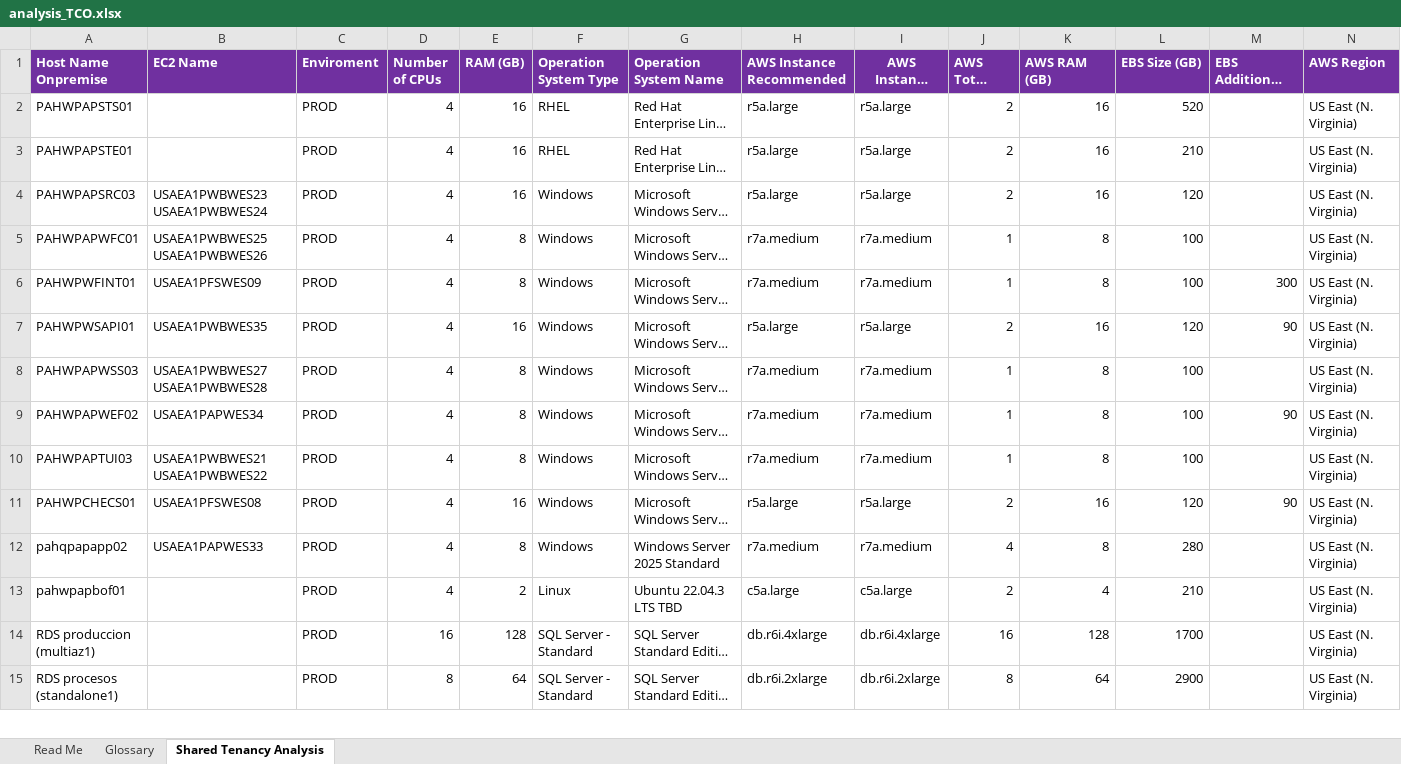
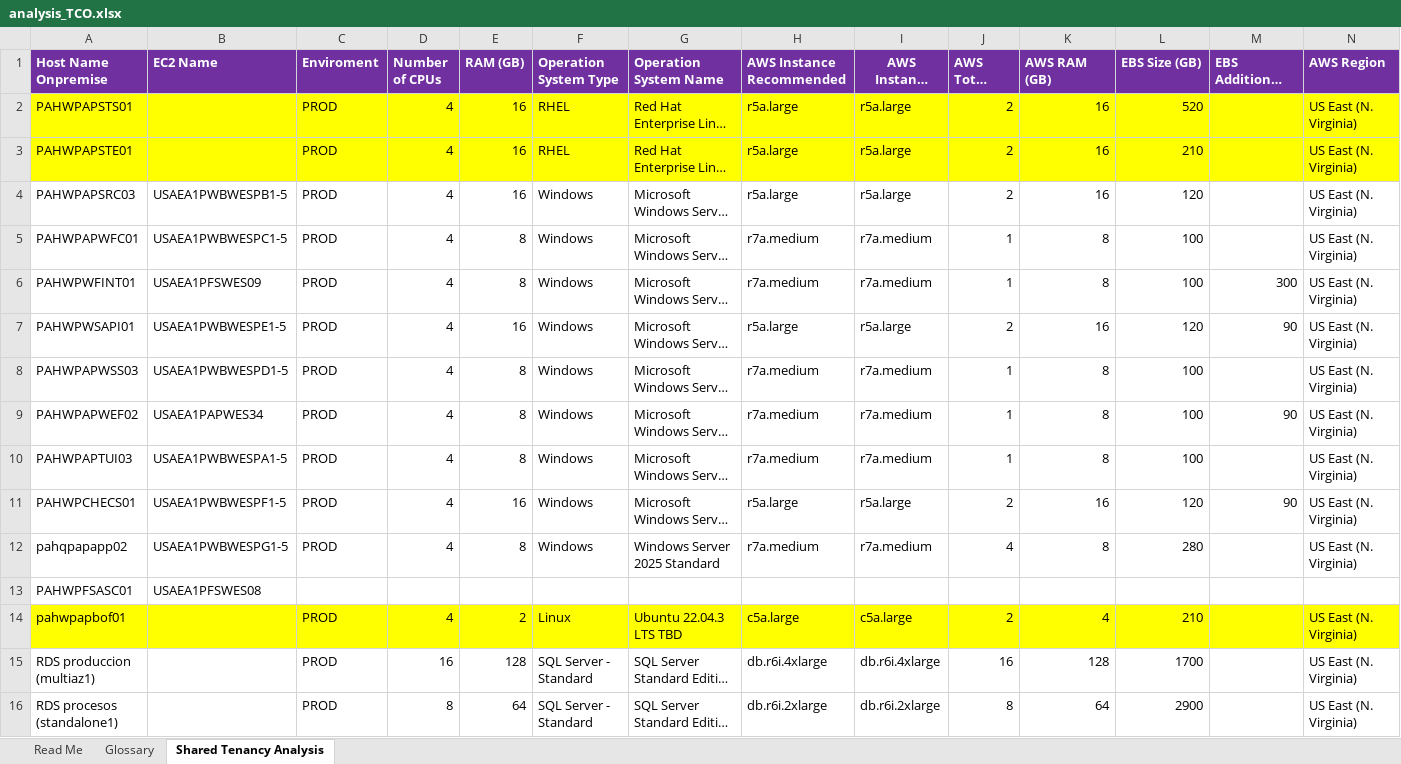
Before and after one commit to elocuente12-cpu/tco-bussines-case, an Excel workbook: Ambiente Productivo/Lift-and-Shift - 18 Servers/analysis_TCO.xlsx, sheet Shared Tenancy Analysis, drawn as a sheet; only a part is shown; long unchanged cells end in …; values as stored, in another font and other column widths than the file's, no borders; addresses are those after the commit; rows hold the shown columns only; ↵ is a line break in a cell; the diff covers the shown part only; the diff names each change by its address in the sheet, - before the commit and + after, or states it on an @@ line.

```diff
--- a/Ambiente Productivo/Lift-and-Shift - 18 Servers/analysis_TCO.xlsx (sheet Shared Tenancy Analysis)
+++ b/Ambiente Productivo/Lift-and-Shift - 18 Servers/analysis_TCO.xlsx (sheet Shared Tenancy Analysis)
-A2:N3 fill: none
+A2:N3 fill: #FFFF00
-B4 (EC2 Name): USAEA1PWBWES23 ↵ USAEA1PWBWES24
+B4 (EC2 Name): USAEA1PWBWESPB1-5
-B5 (EC2 Name): USAEA1PWBWES25 ↵ USAEA1PWBWES26
+B5 (EC2 Name): USAEA1PWBWESPC1-5
-B7 (EC2 Name): USAEA1PWBWES35
+B7 (EC2 Name): USAEA1PWBWESPE1-5
-B8 (EC2 Name): USAEA1PWBWES27 ↵ USAEA1PWBWES28
+B8 (EC2 Name): USAEA1PWBWESPD1-5
-B10 (EC2 Name): USAEA1PWBWES21 ↵ USAEA1PWBWES22
+B10 (EC2 Name): USAEA1PWBWESPA1-5
-B11 (EC2 Name): USAEA1PFSWES08
+B11 (EC2 Name): USAEA1PWBWESPF1-5
-B12 (EC2 Name): USAEA1PAPWES33
+B12 (EC2 Name): USAEA1PWBWESPG1-5
+row 13: PAHWPFSASC01 | USAEA1PFSWES08
-A14:N14 fill: none
+A14:N14 fill: #FFFF00
```
Also changed, not shown: cell formats elsewhere in this sheet, 1 other file.
